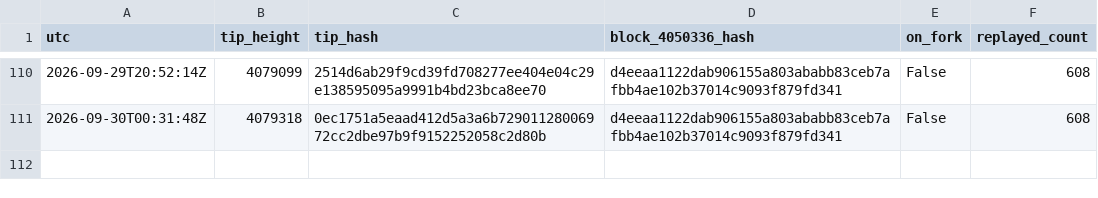
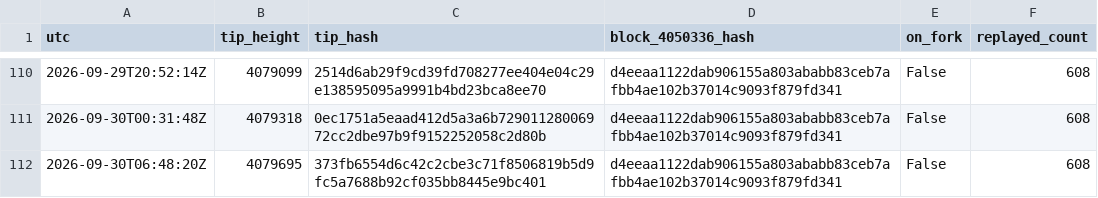
Before and after one commit to orangesurf/liquid-transaction-replay-monitor, a CSV file: monitor/tips-history.csv, drawn as a sheet; only a part is shown, gaps mark what is left out.

```diff
--- a/monitor/tips-history.csv
+++ b/monitor/tips-history.csv
@@ -111 +111,2 @@ utc,tip_height,tip_hash,block_4050336_hash,on_fork,replayed_count
 2026-09-30T00:31:48Z,4079318,0ec1751a5eaad412d5a3a6b72901128006972cc2dbe97b9f9152252058c2d80b,d4eeaa1122dab906155a803ababb83ceb7afbb4ae102b37014c9093f879fd341,False,608
+2026-09-30T06:48:20Z,4079695,373fb6554d6c42c2cbe3c71f8506819b5d9fc5a7688b92cf035bb8445e9bc401,d4eeaa1122dab906155a803ababb83ceb7afbb4ae102b37014c9093f879fd341,False,608
```
Also changed, not shown: 2 other files.
